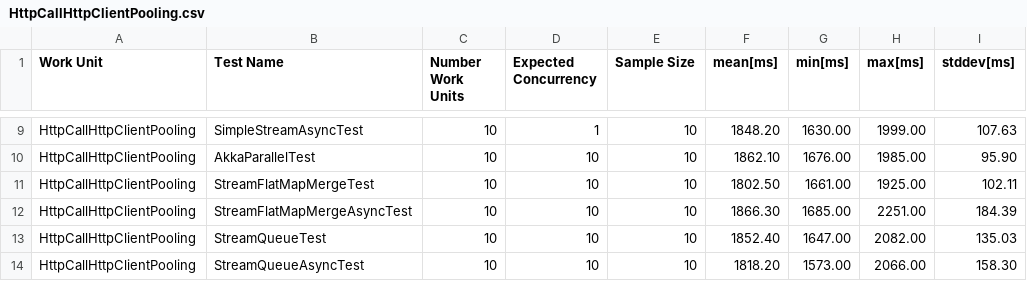
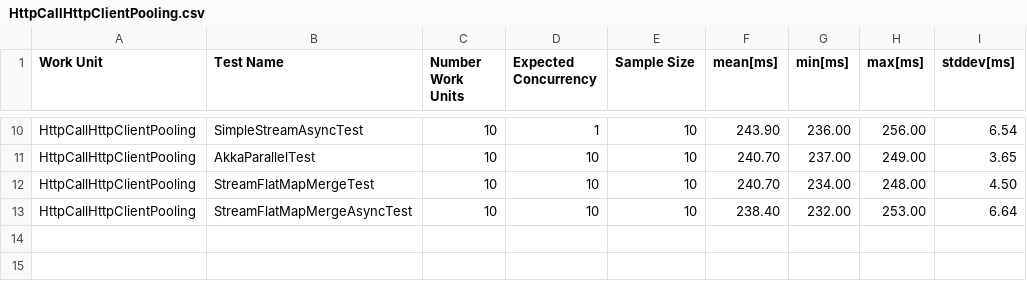
Before and after one commit to RafaelOstertag/concurrency, a CSV file: results/HttpCallHttpClientPooling.csv, drawn as a sheet; only a part is shown, gaps mark what is left out; removed rows and columns are numbered as before the commit, all else as after; the diff covers the shown part only; the diff names each change by its address in the sheet, - before the commit and + after, or states it on an @@ line.

Commit message:
Add Java Stream test, drop Akka Queue tests

```diff
--- a/results/HttpCallHttpClientPooling.csv
+++ b/results/HttpCallHttpClientPooling.csv
-F10 (mean[ms]): 1848.20
+F10 (mean[ms]): 243.90
-G10 (min[ms]): 1630.00
+G10 (min[ms]): 236.00
-H10 (max[ms]): 1999.00
+H10 (max[ms]): 256.00
-I10 (stddev[ms]): 107.63
+I10 (stddev[ms]): 6.54
-F11 (mean[ms]): 1862.10
+F11 (mean[ms]): 240.70
-G11 (min[ms]): 1676.00
+G11 (min[ms]): 237.00
-H11 (max[ms]): 1985.00
+H11 (max[ms]): 249.00
-I11 (stddev[ms]): 95.90
+I11 (stddev[ms]): 3.65
-F12 (mean[ms]): 1802.50
+F12 (mean[ms]): 240.70
-G12 (min[ms]): 1661.00
+G12 (min[ms]): 234.00
-H12 (max[ms]): 1925.00
+H12 (max[ms]): 248.00
-I12 (stddev[ms]): 102.11
+I12 (stddev[ms]): 4.50
-F13 (mean[ms]): 1866.30
+F13 (mean[ms]): 238.40
-G13 (min[ms]): 1685.00
+G13 (min[ms]): 232.00
-H13 (max[ms]): 2251.00
+H13 (max[ms]): 253.00
-I13 (stddev[ms]): 184.39
+I13 (stddev[ms]): 6.64
-row 13: HttpCallHttpClientPooling | StreamQueueTest | 10 | 10 | 10 | 1852.40 | 1647.00 | 2082.00 | 135.03
-row 14: HttpCallHttpClientPooling | StreamQueueAsyncTest | 10 | 10 | 10 | 1818.20 | 1573.00 | 2066.00 | 158.30
```
Also changed, not shown: 1 added row and 28 edited cells elsewhere in this file, 21 other files.
